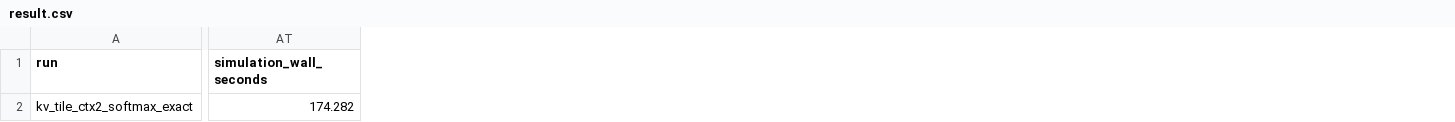
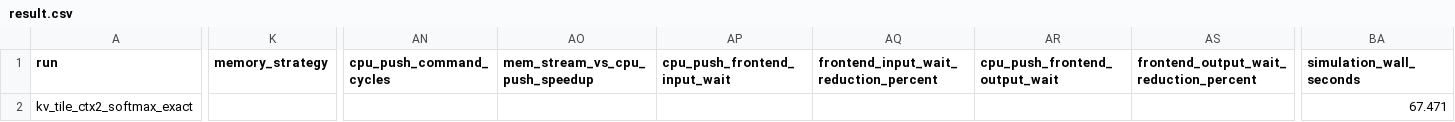
Before and after one commit to uripont/1bit-llm-fpga-inference-accelerator-CD, a CSV file: results/proposal_b_evaluation/attention_kv/cpu_push/board/result.csv, drawn as a sheet; only a part is shown, gaps mark what is left out; addresses are those after the commit; the diff names each change by its address in the sheet, - before the commit and + after, or states it on an @@ line.

Commit message:
wip attention compute engine

```diff
--- a/results/proposal_b_evaluation/attention_kv/cpu_push/board/result.csv
+++ b/results/proposal_b_evaluation/attention_kv/cpu_push/board/result.csv
+column K (memory_strategy), empty
+column AN (cpu_push_command_cycles), empty
+column AO (mem_stream_vs_cpu_push_speedup), empty
+column AP (cpu_push_frontend_input_wait), empty
+column AQ, row 1: frontend_input_wait_reduction_percent
+column AR (cpu_push_frontend_output_wait), empty
+column AS, row 1: frontend_output_wait_reduction_percent
-BA2 (simulation_wall_seconds): 174.282
+BA2 (simulation_wall_seconds): 67.471
```
Also changed, not shown: results/proposal_a_evaluation/q1_matvec/board/result.csv, results/proposal_a_evaluation/q1_matvec/bonsai/result.csv, 25 other files.
